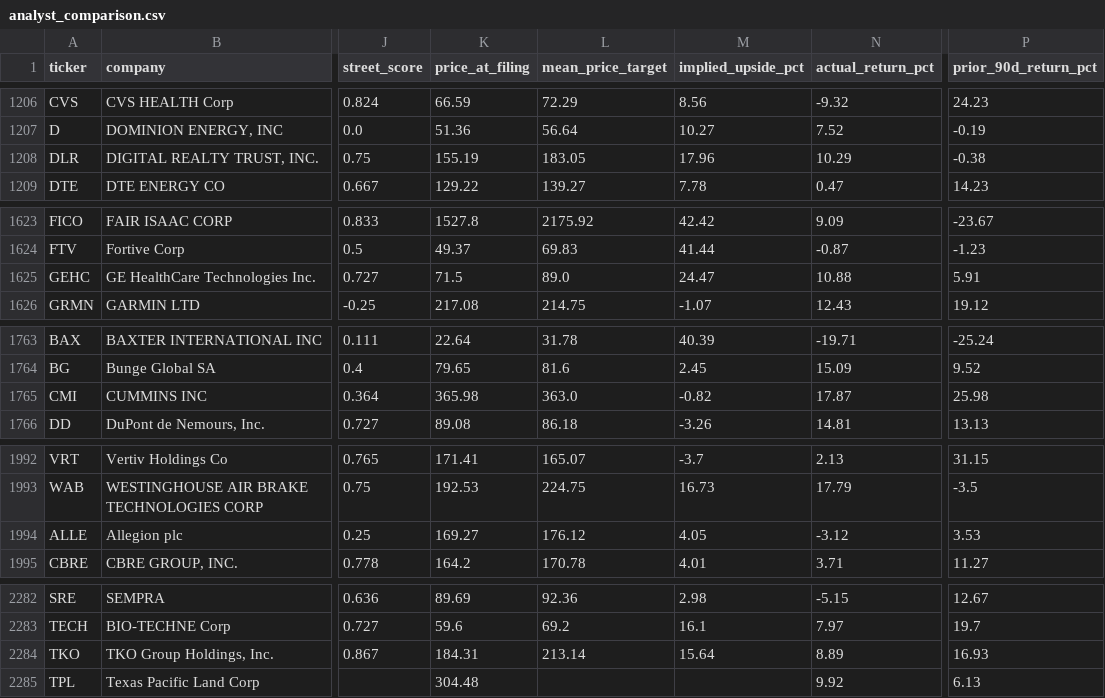
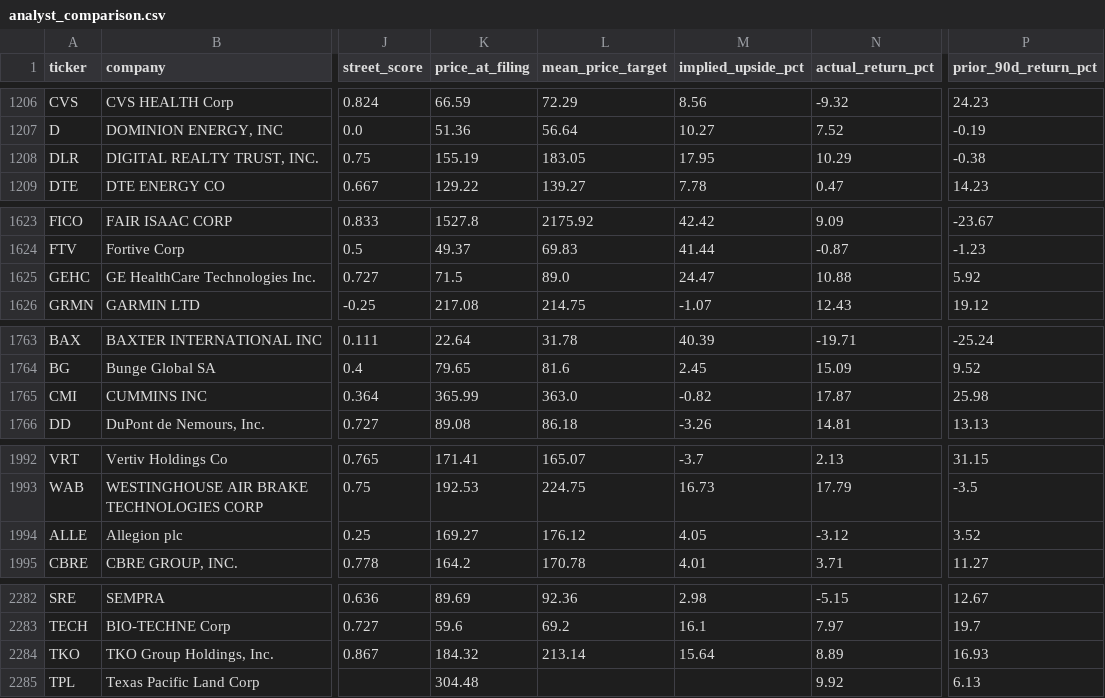
Before and after one commit to matthewginz/10q-equity-agent, a CSV file: docs/backtest/analyst_comparison.csv, drawn as a sheet; only a part is shown, gaps mark what is left out; the diff covers the shown part only; the diff names each change by its address in the sheet, - before the commit and + after, or states it on an @@ line.

Commit message:
data: backtest snapshot, 2994 filings scored (auto)

```diff
--- a/docs/backtest/analyst_comparison.csv
+++ b/docs/backtest/analyst_comparison.csv
-M1208 (implied_upside_pct): 17.96
+M1208 (implied_upside_pct): 17.95
-P1625 (prior_90d_return_pct): 5.91
+P1625 (prior_90d_return_pct): 5.92
-K1765 (price_at_filing): 365.98
+K1765 (price_at_filing): 365.99
-P1994 (prior_90d_return_pct): 3.53
+P1994 (prior_90d_return_pct): 3.52
-K2284 (price_at_filing): 184.31
+K2284 (price_at_filing): 184.32
```
Also changed, not shown: 6 edited cells elsewhere in this file, 1 other file.
